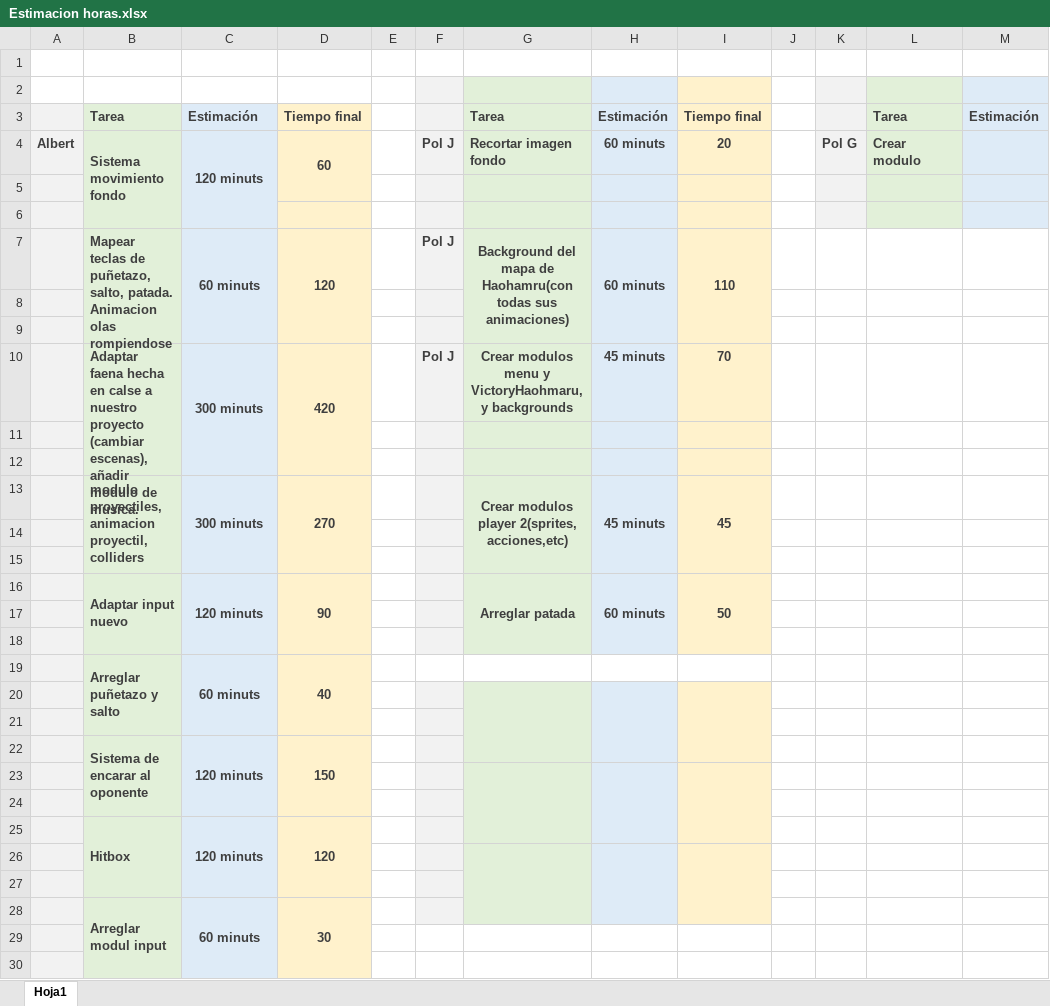
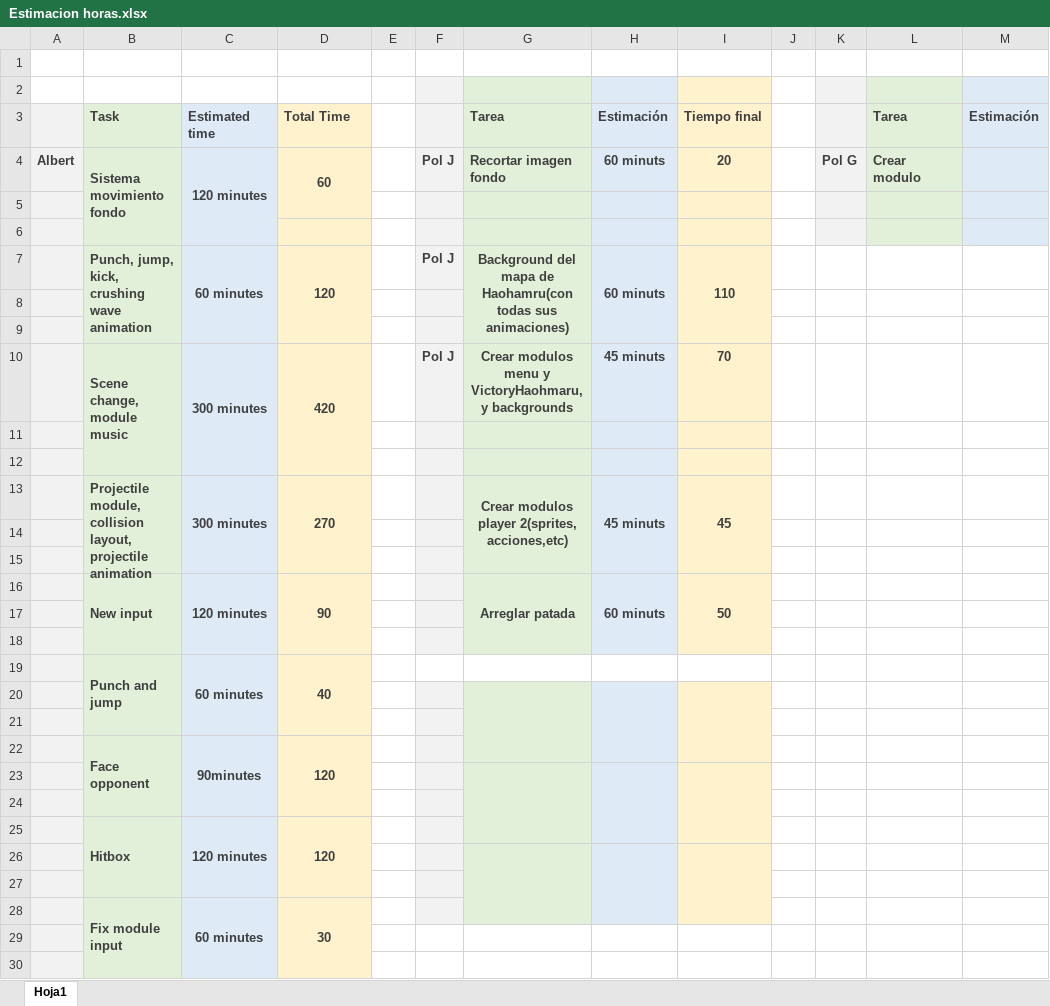
Before and after one commit to jopadan/Samurai-Shodown-Neo-Geo, an Excel workbook: Estimacion horas.xlsx, sheet Hoja1, drawn as a sheet; only a part is shown; values as stored, in another font and other column widths than the file's, no borders; removed rows and columns are numbered as before the commit, all else as after; rows hold the shown columns only; the diff covers the shown part only; the diff names each change by its address in the sheet, - before the commit and + after, or states it on an @@ line.

Commit message:
Update Estimacion horas.xlsx

```diff
--- a/Estimacion horas.xlsx (sheet Hoja1)
+++ b/Estimacion horas.xlsx (sheet Hoja1)
-B3: Tarea
+B3: Task
-C3: Estimación
+C3: Estimated time
-D3: Tiempo final
+D3: Total Time
-C4: 120 minuts
+C4: 120 minutes
-B7: Mapear teclas de puñetazo, salto, patada. Animacion olas rompiendose
+B7: Punch, jump, kick, crushing wave animation
-C7: 60 minuts
+C7: 60 minutes
-B10: Adaptar faena hecha en calse a nuestro proyecto (cambiar escenas), añadir modulo de musica.
+B10: Scene change, module music
-C10: 300 minuts
+C10: 300 minutes
-B13: modulo proyectiles, animacion proyectil, colliders
+B13: Projectile module, collision layout, projectile animation
-C13: 300 minuts
+C13: 300 minutes
-B16: Adaptar input nuevo
+B16: New input
-C16: 120 minuts
+C16: 120 minutes
-B19: Arreglar puñetazo y salto
+B19: Punch and jump
-C19: 60 minuts
+C19: 60 minutes
-row 22:  | Sistema de encarar al oponente | 120 minuts | 150
+row 22:  | Face opponent | 90minutes | 120
-C25: 120 minuts
+C25: 120 minutes
-B28: Arreglar modul input
+B28: Fix module input
-C28: 60 minuts
+C28: 60 minutes
```
Also changed, not shown: 15 added rows, 5 edited cells and merged cells elsewhere in this sheet.
